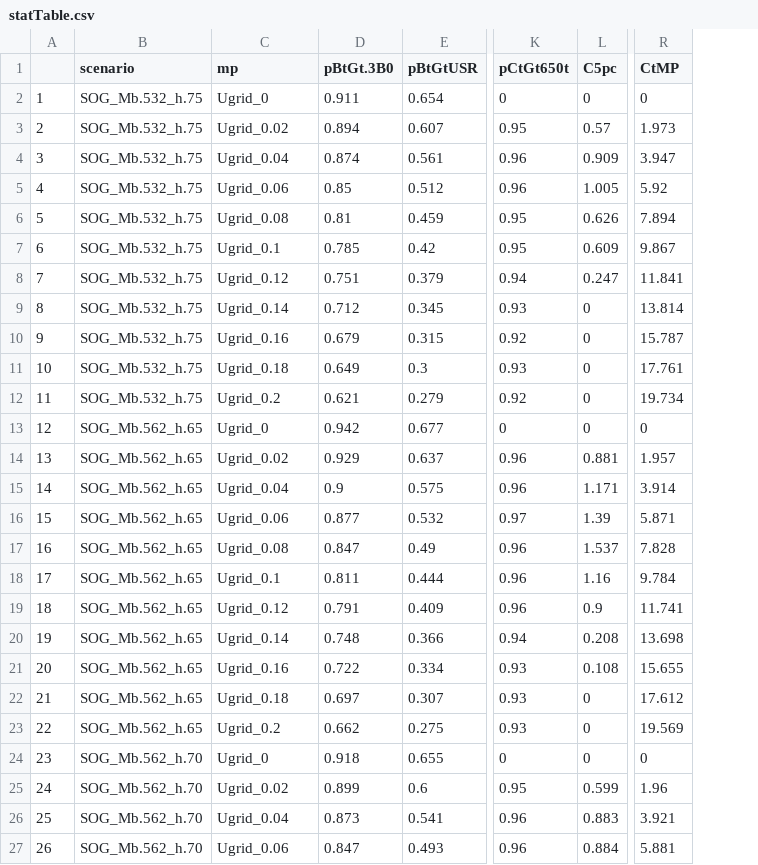
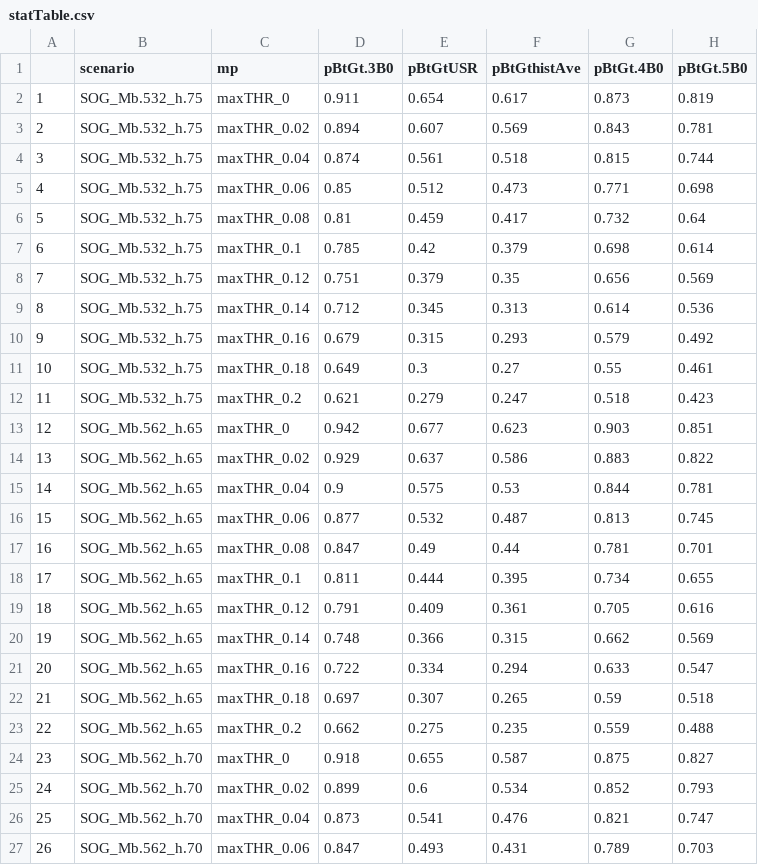
Before and after one commit to pbs-assess/herringfsar, a CSV file: data/statTable.csv, drawn as a sheet; only a part is shown, gaps mark what is left out; removed rows and columns are numbered as before the commit, all else as after; the diff covers the shown part only; the diff names each change by its address in the sheet, - before the commit and + after, or states it on an @@ line.

Commit message:
Updated table with requests

```diff
--- a/data/statTable.csv
+++ b/data/statTable.csv
+column F (pBtGthistAve), rows 2-27: 0.617 | 0.569 | 0.518 | 0.473 | 0.417 | 0.379 | 0.35 | 0.313 | 0.293 | 0.27 | 0.247 | 0.623 | 0.586 | 0.53 | 0.487 | 0.44 | 0.395 | 0.361 | 0.315 | 0.294 | 0.265 | 0.235 | 0.587 | 0.534 | 0.476 | 0.431
+column G (pBtGt.4B0), rows 2-27: 0.873 | 0.843 | 0.815 | 0.771 | 0.732 | 0.698 | 0.656 | 0.614 | 0.579 | 0.55 | 0.518 | 0.903 | 0.883 | 0.844 | 0.813 | 0.781 | 0.734 | 0.705 | 0.662 | 0.633 | 0.59 | 0.559 | 0.875 | 0.852 | 0.821 | 0.789
+column H (pBtGt.5B0), rows 2-27: 0.819 | 0.781 | 0.744 | 0.698 | 0.64 | 0.614 | 0.569 | 0.536 | 0.492 | 0.461 | 0.423 | 0.851 | 0.822 | 0.781 | 0.745 | 0.701 | 0.655 | 0.616 | 0.569 | 0.547 | 0.518 | 0.488 | 0.827 | 0.793 | 0.747 | 0.703
-column K (pCtGt650t), rows 2-27: 0 | 0.95 | 0.96 | 0.96 | 0.95 | 0.95 | 0.94 | 0.93 | 0.92 | 0.93 | 0.92 | 0 | 0.96 | 0.96 | 0.97 | 0.96 | 0.96 | 0.96 | 0.94 | 0.93 | 0.93 | 0.93 | 0 | 0.95 | 0.96 | 0.96
-column L (C5pc), rows 2-27: 0 | 0.57 | 0.909 | 1.005 | 0.626 | 0.609 | 0.247 | 0 | 0 | 0 | 0 | 0 | 0.881 | 1.171 | 1.39 | 1.537 | 1.16 | 0.9 | 0.208 | 0.108 | 0 | 0 | 0 | 0.599 | 0.883 | 0.884
-column R (CtMP), rows 2-27: 0 | 1.973 | 3.947 | 5.92 | 7.894 | 9.867 | 11.841 | 13.814 | 15.787 | 17.761 | 19.734 | 0 | 1.957 | 3.914 | 5.871 | 7.828 | 9.784 | 11.741 | 13.698 | 15.655 | 17.612 | 19.569 | 0 | 1.96 | 3.921 | 5.881
-C2 (mp): Ugrid_0
+C2 (mp): maxTHR_0
-C3 (mp): Ugrid_0.02
+C3 (mp): maxTHR_0.02
-C4 (mp): Ugrid_0.04
+C4 (mp): maxTHR_0.04
-C5 (mp): Ugrid_0.06
+C5 (mp): maxTHR_0.06
-C6 (mp): Ugrid_0.08
+C6 (mp): maxTHR_0.08
-C7 (mp): Ugrid_0.1
+C7 (mp): maxTHR_0.1
-C8 (mp): Ugrid_0.12
+C8 (mp): maxTHR_0.12
-C9 (mp): Ugrid_0.14
+C9 (mp): maxTHR_0.14
-C10 (mp): Ugrid_0.16
+C10 (mp): maxTHR_0.16
-C11 (mp): Ugrid_0.18
+C11 (mp): maxTHR_0.18
-C12 (mp): Ugrid_0.2
+C12 (mp): maxTHR_0.2
-C13 (mp): Ugrid_0
+C13 (mp): maxTHR_0
-C14 (mp): Ugrid_0.02
+C14 (mp): maxTHR_0.02
-C15 (mp): Ugrid_0.04
+C15 (mp): maxTHR_0.04
-C16 (mp): Ugrid_0.06
+C16 (mp): maxTHR_0.06
-C17 (mp): Ugrid_0.08
+C17 (mp): maxTHR_0.08
-C18 (mp): Ugrid_0.1
+C18 (mp): maxTHR_0.1
-C19 (mp): Ugrid_0.12
+C19 (mp): maxTHR_0.12
-C20 (mp): Ugrid_0.14
+C20 (mp): maxTHR_0.14
-C21 (mp): Ugrid_0.16
+C21 (mp): maxTHR_0.16
-C22 (mp): Ugrid_0.18
+C22 (mp): maxTHR_0.18
-C23 (mp): Ugrid_0.2
+C23 (mp): maxTHR_0.2
-C24 (mp): Ugrid_0
+C24 (mp): maxTHR_0
-C25 (mp): Ugrid_0.02
+C25 (mp): maxTHR_0.02
-C26 (mp): Ugrid_0.04
+C26 (mp): maxTHR_0.04
-C27 (mp): Ugrid_0.06
+C27 (mp): maxTHR_0.06
```
Also changed, not shown: 29 edited cells elsewhere in this file, data/wtdTable.csv, 1 other file.
